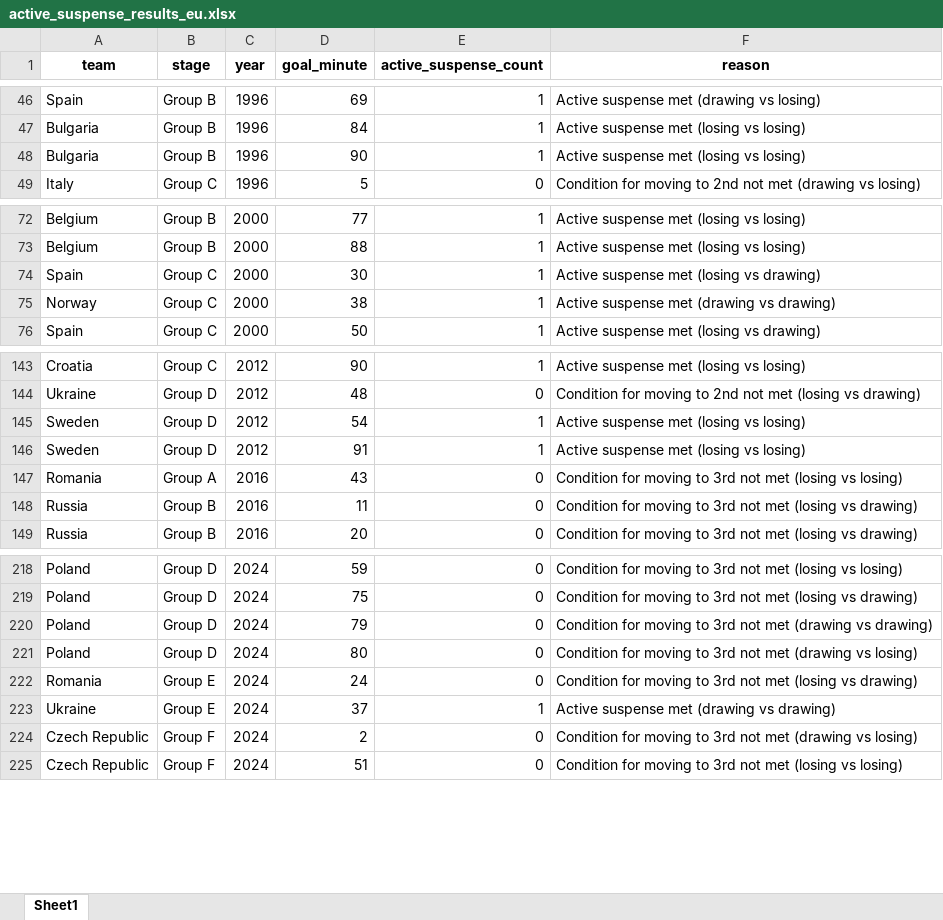
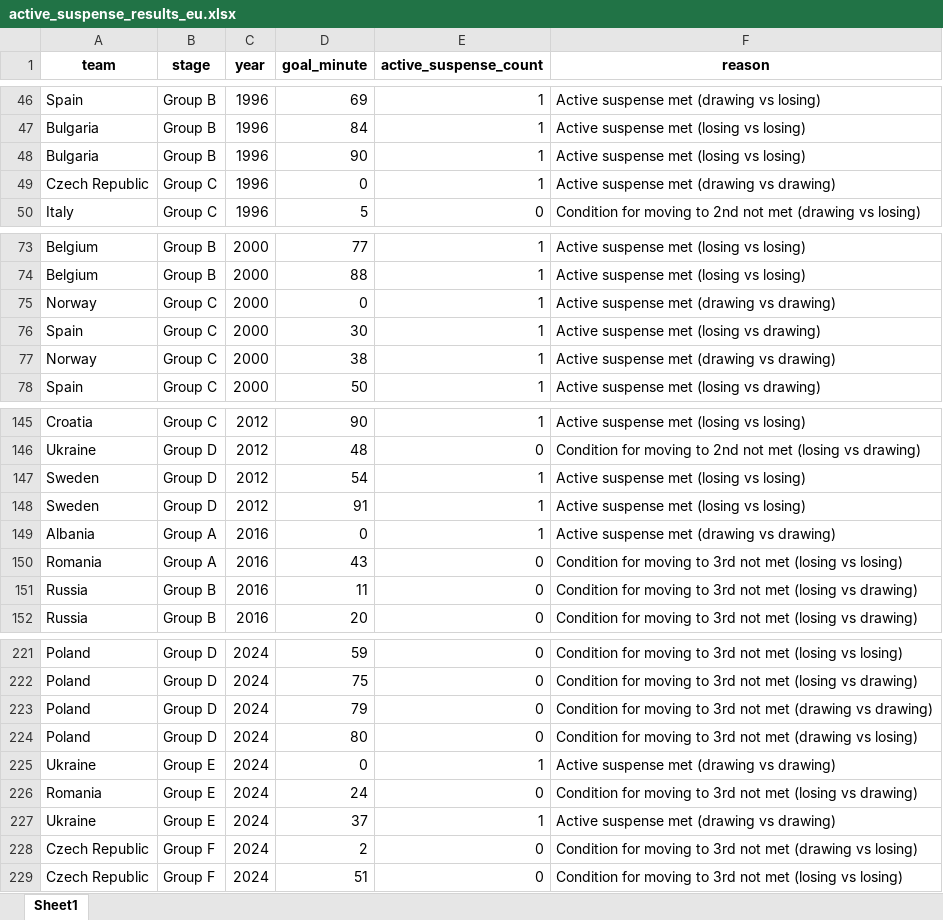
Before and after one commit to AEGDDI/tiebreak_wc, an Excel workbook: data/out/wiki/men/uefa/eu/active_suspense_results_eu.xlsx, sheet Sheet1, drawn as a sheet; only a part is shown, gaps mark what is left out; values as stored, in another font and other column widths than the file's, no borders; the diff names each change by its address in the sheet, - before the commit and + after, or states it on an @@ line.

```diff
--- a/data/out/wiki/men/uefa/eu/active_suspense_results_eu.xlsx (sheet Sheet1)
+++ b/data/out/wiki/men/uefa/eu/active_suspense_results_eu.xlsx (sheet Sheet1)
+row 49: Czech Republic | Group C | 1996 | 0 | 1 | Active suspense met (drawing vs drawing)
+row 75: Norway | Group C | 2000 | 0 | 1 | Active suspense met (drawing vs drawing)
+row 149: Albania | Group A | 2016 | 0 | 1 | Active suspense met (drawing vs drawing)
+row 225: Ukraine | Group E | 2024 | 0 | 1 | Active suspense met (drawing vs drawing)
```
Also changed, not shown: data/out/wiki/men/uefa/eu/active_suspense_eu.xlsx, data/out/wiki/men/uefa/eu/standings_eu_uefa_men.xlsx, 4 other files.
